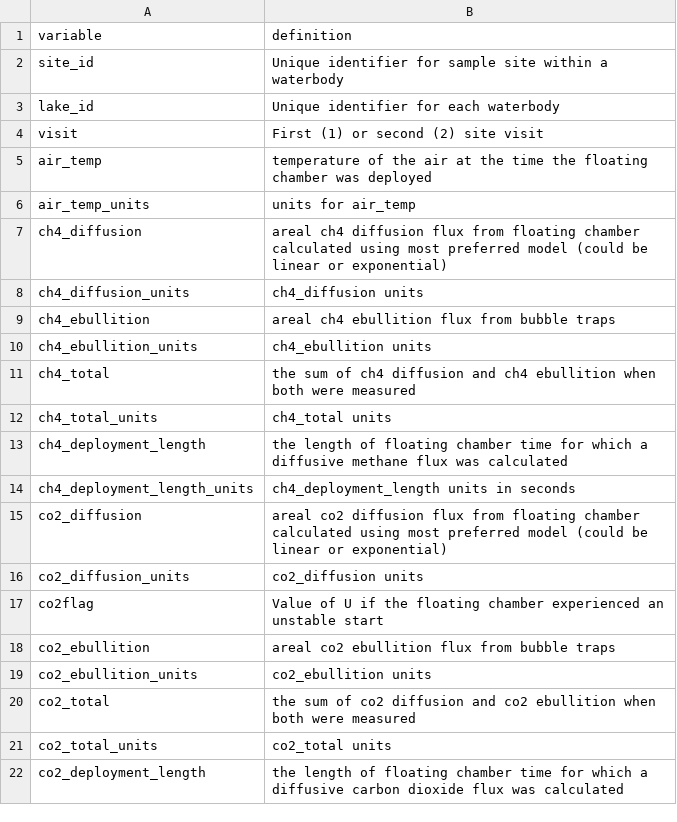
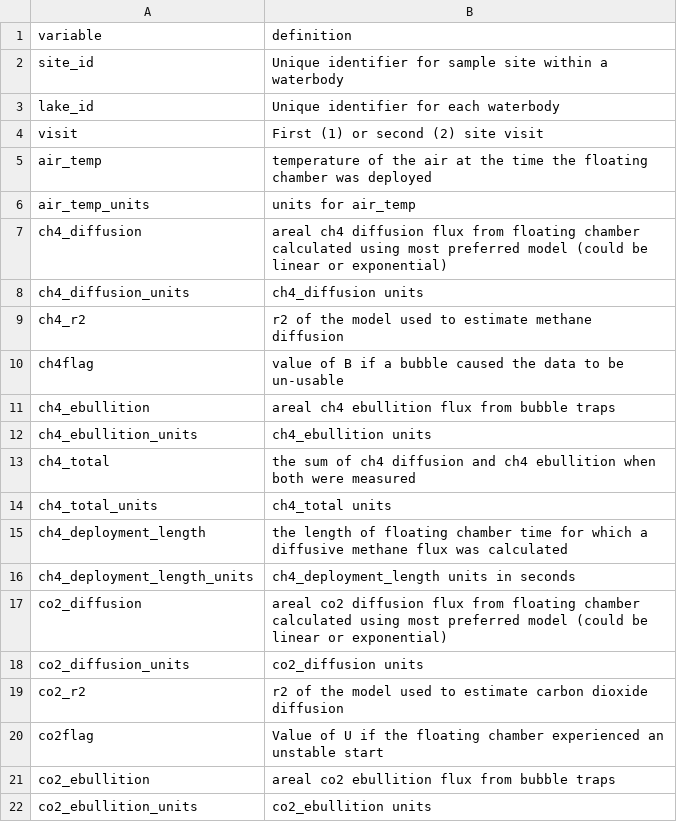
Before and after one commit to rmpilla/surge_stats_public, a CSV file: input_data/4_emission_rate_points_dictionary.csv, drawn as a sheet; only a part is shown; the shorter side is filled out with more unchanged rows; the diff names each change by its address in the sheet, - before the commit and + after, or states it on an @@ line.

```diff
--- a/input_data/4_emission_rate_points_dictionary.csv
+++ b/input_data/4_emission_rate_points_dictionary.csv
+row 9: ch4_r2 | r2 of the model used to estimate methane diffusion
+row 10: ch4flag | value of B if a bubble caused the data to be un-usable
+row 19: co2_r2 | r2 of the model used to estimate carbon dioxide diffusion
```
Also changed, not shown: input_data/5_emissions_lake.csv, input_data/6_depth_profiles.csv, 9 other files.
